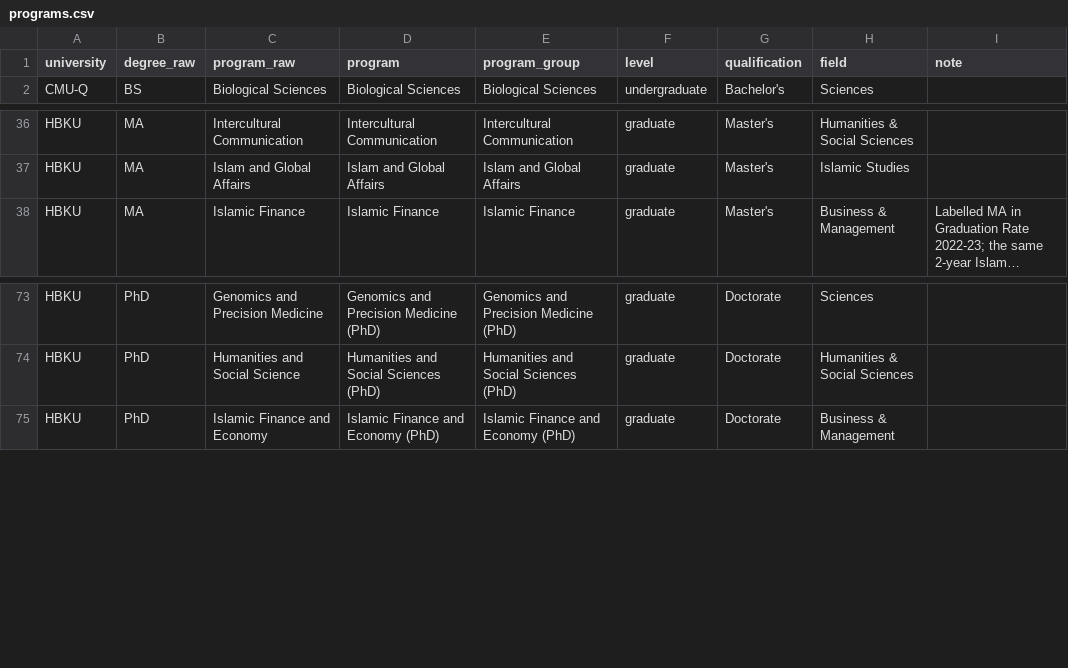
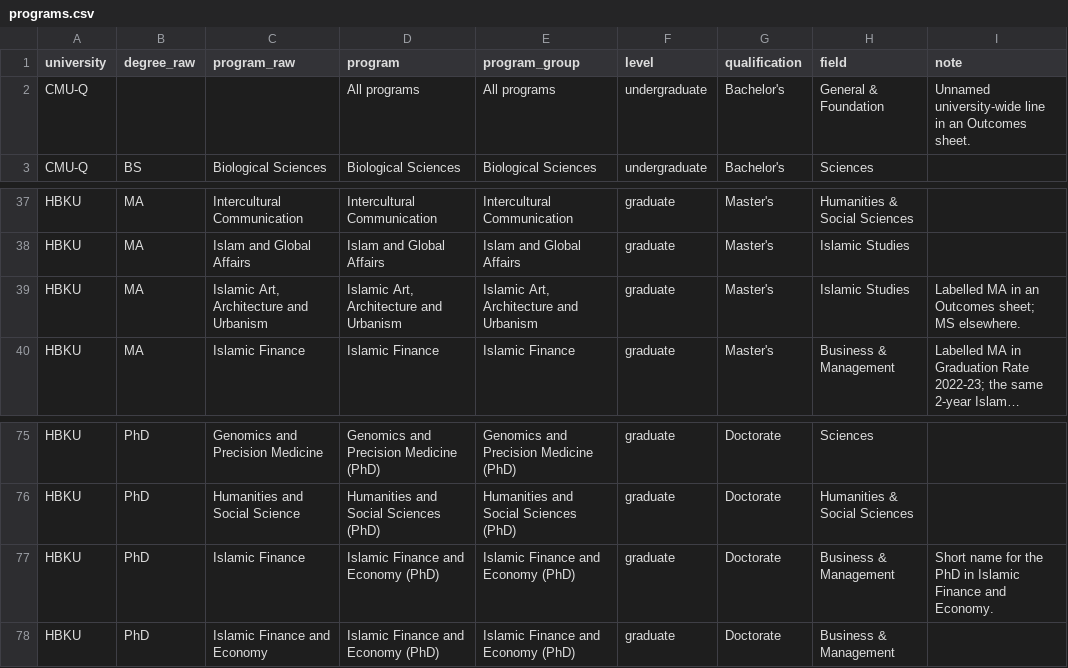
Before and after one commit to YamanTheMan/qf-student-journey, a CSV file: data/reference/programs.csv, drawn as a sheet; only a part is shown, gaps mark what is left out; long unchanged cells end in …; the diff names each change by its address in the sheet, - before the commit and + after, or states it on an @@ line.

```diff
--- a/data/reference/programs.csv
+++ b/data/reference/programs.csv
+row 2: CMU-Q |  |  | All programs | All programs | undergraduate | Bachelor's | General & Foundation | Unnamed university-wide line in an Outcomes sheet.
+row 39: HBKU | MA | Islamic Art, Architecture and Urbanism | Islamic Art, Architecture and Urbanism | Islamic Art, Architecture and Urbanism | graduate | Master's | Islamic Studies | Labelled MA in an Outcomes sheet; MS elsewhere.
+row 77: HBKU | PhD | Islamic Finance | Islamic Finance and Economy (PhD) | Islamic Finance and Economy (PhD) | graduate | Doctorate | Business & Management | Short name for the PhD in Islamic Finance and Economy.
```
Also changed, not shown: 9 other files.
